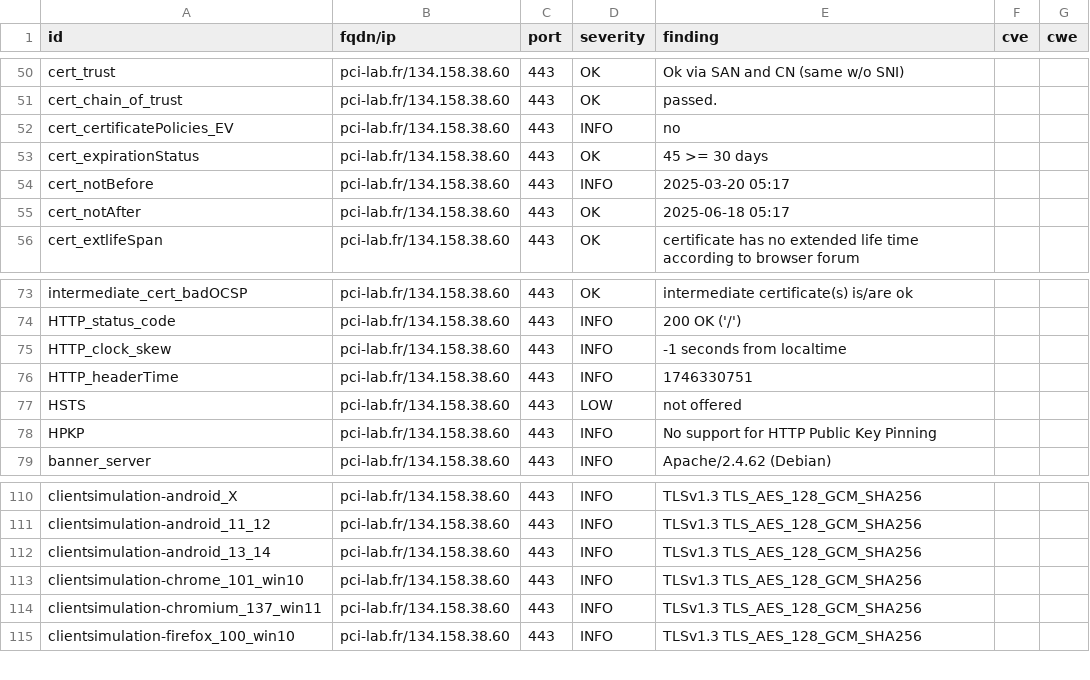
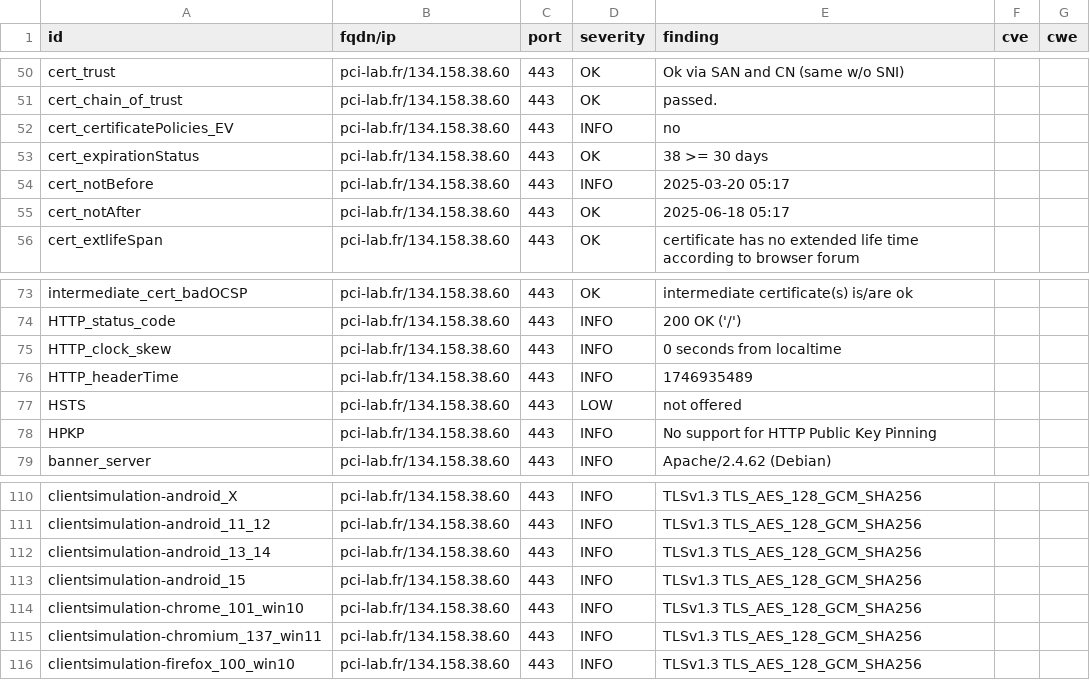
Before and after one commit to culturegouv/dashlord, a CSV file: results/aHR0cHM6Ly9wY2ktbGFiLmZy/testssl.csv, drawn as a sheet; only a part is shown, gaps mark what is left out.

```diff
--- a/results/aHR0cHM6Ly9wY2ktbGFiLmZy/testssl.csv
+++ b/results/aHR0cHM6Ly9wY2ktbGFiLmZy/testssl.csv
@@ -52,3 +52,3 @@
 "cert_certificatePolicies_EV","pci-lab.fr/134.158.38.60","443","INFO","no","",""
-"cert_expirationStatus","pci-lab.fr/134.158.38.60","443","OK","45 >= 30 days","",""
+"cert_expirationStatus","pci-lab.fr/134.158.38.60","443","OK","38 >= 30 days","",""
 "cert_notBefore","pci-lab.fr/134.158.38.60","443","INFO","2025-03-20 05:17","",""
@@ -74,4 +74,4 @@
 "HTTP_status_code","pci-lab.fr/134.158.38.60","443","INFO","200 OK ('/')","",""
-"HTTP_clock_skew","pci-lab.fr/134.158.38.60","443","INFO","-1 seconds from localtime","",""
-"HTTP_headerTime","pci-lab.fr/134.158.38.60","443","INFO","1746330751","",""
+"HTTP_clock_skew","pci-lab.fr/134.158.38.60","443","INFO","0 seconds from localtime","",""
+"HTTP_headerTime","pci-lab.fr/134.158.38.60","443","INFO","1746935489","",""
 "HSTS","pci-lab.fr/134.158.38.60","443","LOW","not offered","",""
@@ -112,2 +112,3 @@
 "clientsimulation-android_13_14","pci-lab.fr/134.158.38.60","443","INFO","TLSv1.3 TLS_AES_128_GCM_SHA256","",""
+"clientsimulation-android_15","pci-lab.fr/134.158.38.60","443","INFO","TLSv1.3 TLS_AES_128_GCM_SHA256","",""
 "clientsimulation-chrome_101_win10","pci-lab.fr/134.158.38.60","443","INFO","TLSv1.3 TLS_AES_128_GCM_SHA256","",""
```
Also changed, not shown: 8 other files.
